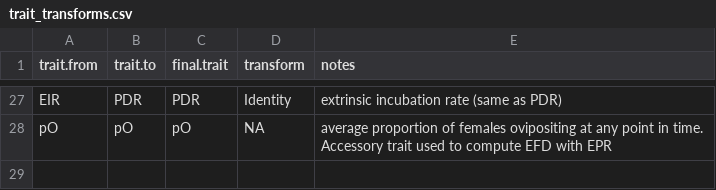
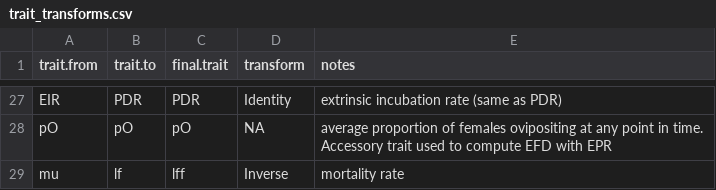
Before and after one commit to DrakeLab/thermal-properties-mbps, a CSV file: data/clean/trait_transforms.csv, drawn as a sheet; only a part is shown, gaps mark what is left out; the diff names each change by its address in the sheet, - before the commit and + after, or states it on an @@ line.

Commit message:
clean Villena data for TPC fitting

```diff
--- a/data/clean/trait_transforms.csv
+++ b/data/clean/trait_transforms.csv
+row 29: mu | lf | lff | Inverse | mortality rate
```
Also changed, not shown: 3 other files.
